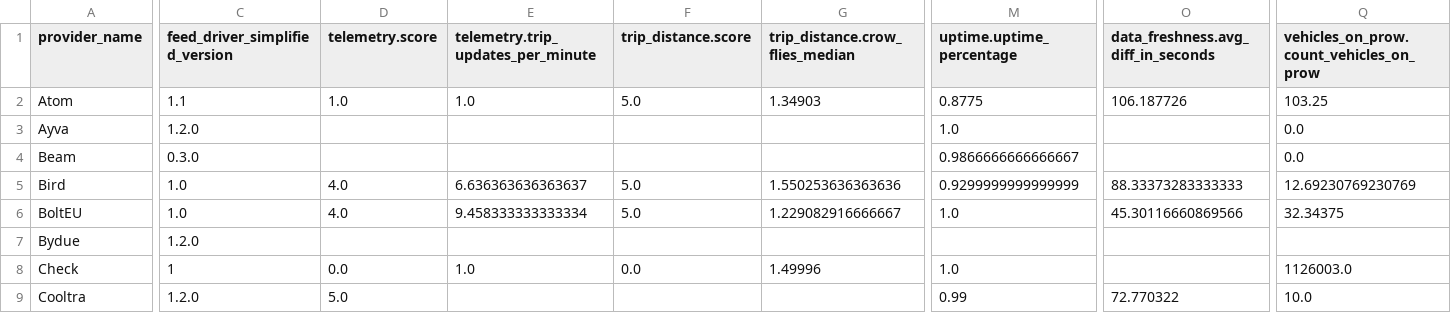
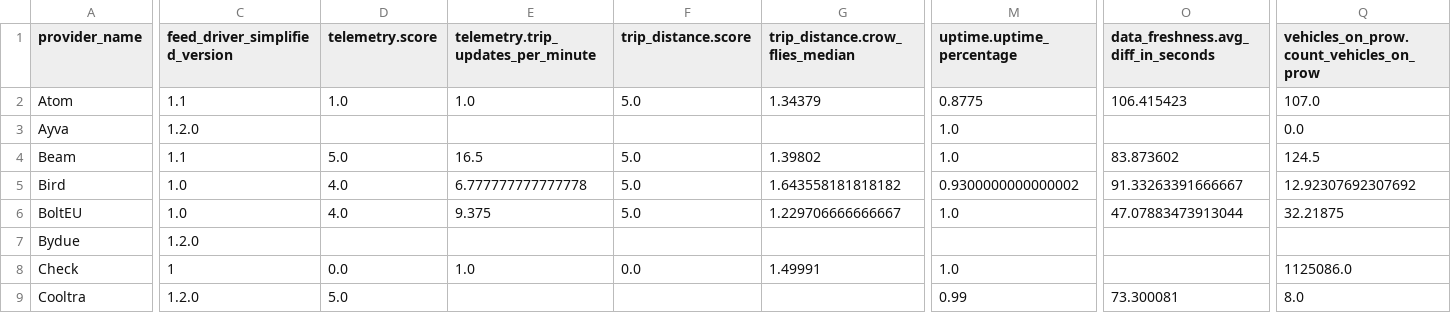
Before and after one commit to vianova-io/sli_feeds, a CSV file: sli_scores.csv, drawn as a sheet; only a part is shown, gaps mark what is left out; the diff covers the shown part only; the diff names each change by its address in the sheet, - before the commit and + after, or states it on an @@ line.

Commit message:
feat: new version of feeds SLI

```diff
--- a/sli_scores.csv
+++ b/sli_scores.csv
-G2 (trip_distance.crow_flies_median): 1.34903
+G2 (trip_distance.crow_flies_median): 1.34379
-O2: 106.187726
+O2: 106.415423
-Q2: 103.25
+Q2: 107.0
-C4 (feed_driver_simplified_version): 0.3.0
+C4 (feed_driver_simplified_version): 1.1
-D4 (telemetry.score): (empty)
+D4 (telemetry.score): 5.0
-E4: (empty)
+E4: 16.5
-F4 (trip_distance.score): (empty)
+F4 (trip_distance.score): 5.0
-G4 (trip_distance.crow_flies_median): (empty)
+G4 (trip_distance.crow_flies_median): 1.39802
-M4 (uptime.uptime_percentage): 0.9866666666666667
+M4 (uptime.uptime_percentage): 1.0
-O4: (empty)
+O4: 83.873602
-Q4: 0.0
+Q4: 124.5
-E5: 6.636363636363637
+E5: 6.777777777777778
-G5 (trip_distance.crow_flies_median): 1.550253636363636
+G5 (trip_distance.crow_flies_median): 1.643558181818182
-M5 (uptime.uptime_percentage): 0.9299999999999999
+M5 (uptime.uptime_percentage): 0.9300000000000002
-O5: 88.33373283333333
+O5: 91.33263391666667
-Q5: 12.69230769230769
+Q5: 12.92307692307692
-E6: 9.458333333333334
+E6: 9.375
-G6 (trip_distance.crow_flies_median): 1.229082916666667
+G6 (trip_distance.crow_flies_median): 1.229706666666667
-O6: 45.30116660869566
+O6: 47.07883473913044
-Q6: 32.34375
+Q6: 32.21875
-G8 (trip_distance.crow_flies_median): 1.49996
+G8 (trip_distance.crow_flies_median): 1.49991
-Q8: 1126003.0
+Q8: 1125086.0
-O9: 72.770322
+O9: 73.300081
-Q9: 10.0
+Q9: 8.0
```
Also changed, not shown: 77 edited cells elsewhere in this file, 1 other file.
